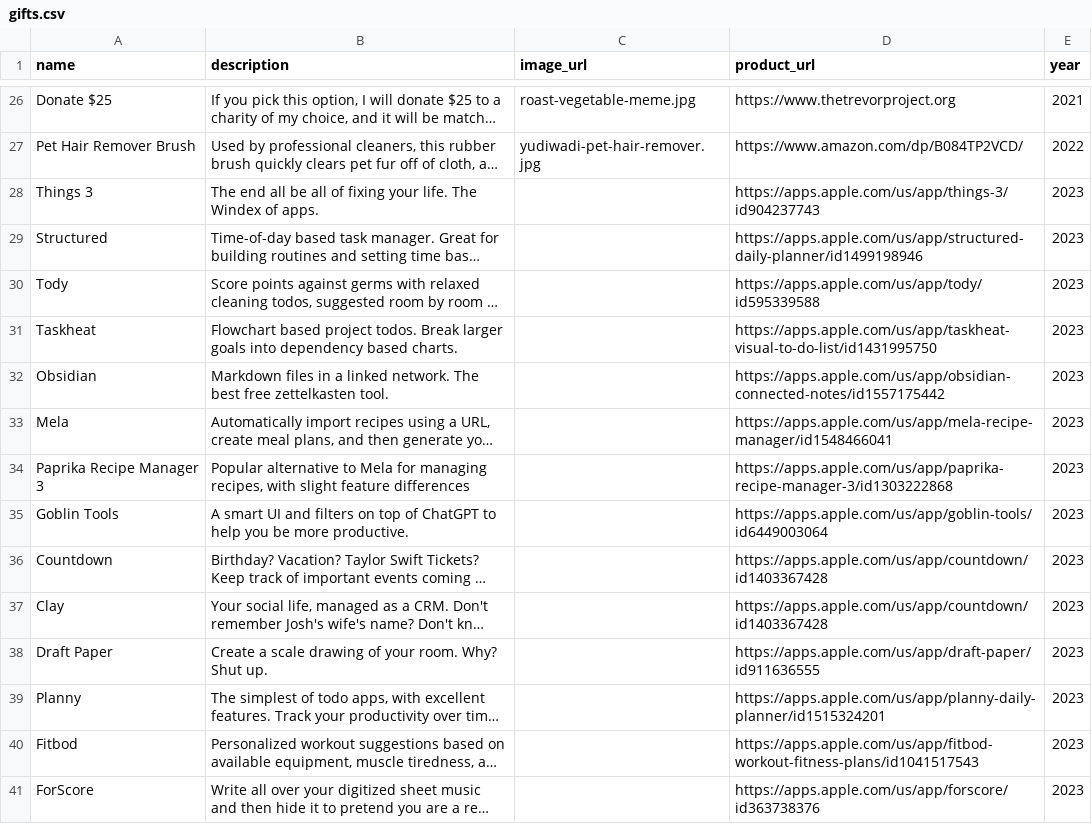
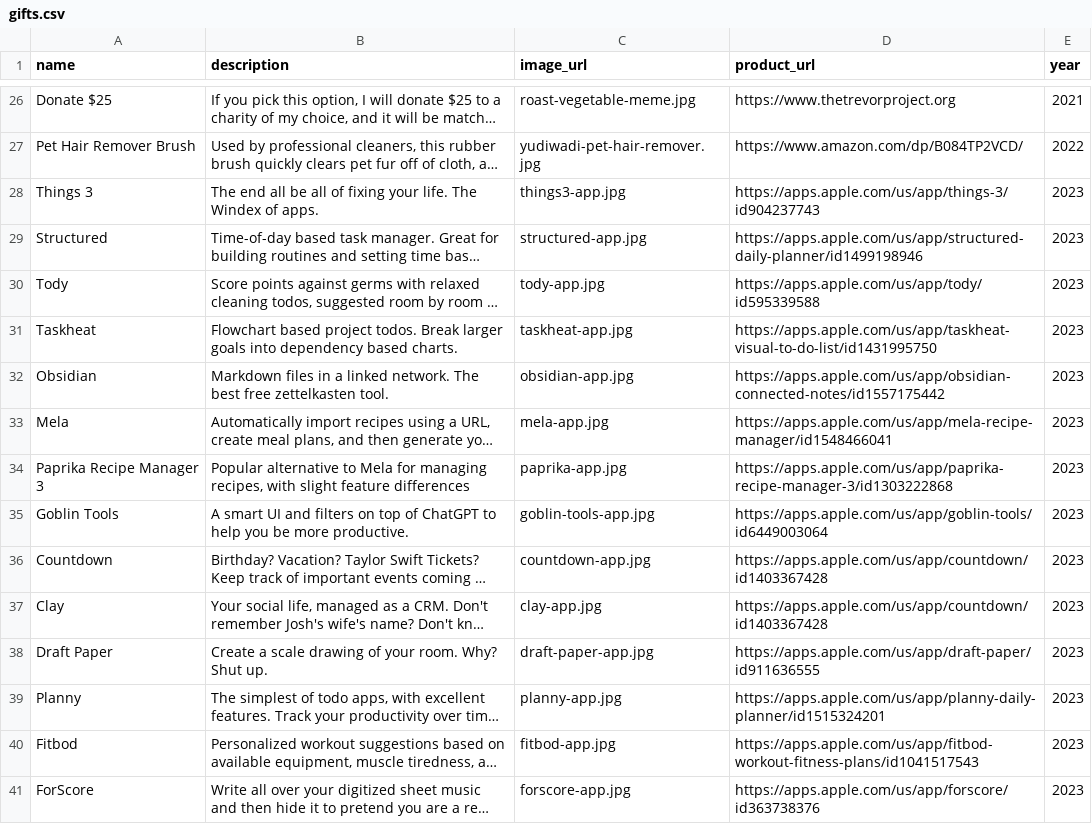
Before and after one commit to elliotgreenlee/GreenleeChristmas, a CSV file: gifts.csv, drawn as a sheet; only a part is shown, gaps mark what is left out; long unchanged cells end in …; the diff covers the shown part only; the diff names each change by its address in the sheet, - before the commit and + after, or states it on an @@ line.

```diff
--- a/gifts.csv
+++ b/gifts.csv
-C28 (image_url): (empty)
+C28 (image_url): things3-app.jpg
-C29 (image_url): (empty)
+C29 (image_url): structured-app.jpg
-C30 (image_url): (empty)
+C30 (image_url): tody-app.jpg
-C31 (image_url): (empty)
+C31 (image_url): taskheat-app.jpg
-C32 (image_url): (empty)
+C32 (image_url): obsidian-app.jpg
-C33 (image_url): (empty)
+C33 (image_url): mela-app.jpg
-C34 (image_url): (empty)
+C34 (image_url): paprika-app.jpg
-C35 (image_url): (empty)
+C35 (image_url): goblin-tools-app.jpg
-C36 (image_url): (empty)
+C36 (image_url): countdown-app.jpg
-C37 (image_url): (empty)
+C37 (image_url): clay-app.jpg
-C38 (image_url): (empty)
+C38 (image_url): draft-paper-app.jpg
-C39 (image_url): (empty)
+C39 (image_url): planny-app.jpg
-C40 (image_url): (empty)
+C40 (image_url): fitbod-app.jpg
-C41 (image_url): (empty)
+C41 (image_url): forscore-app.jpg
```
Also changed, not shown: 14 edited cells elsewhere in this file, 25 other files.
